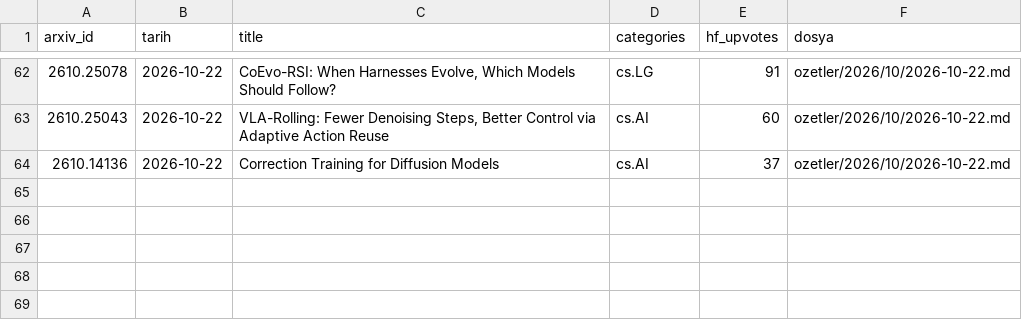
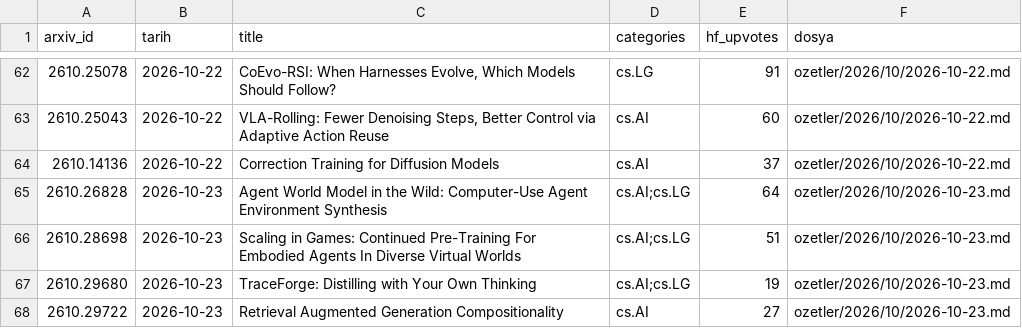
Before and after one commit to aliandacerdass/AI-ML-TurkceMakaleArsivi, a CSV file: data/papers.csv, drawn as a sheet; only a part is shown, gaps mark what is left out.

```diff
--- a/data/papers.csv
+++ b/data/papers.csv
@@ -64 +64,5 @@ arxiv_id,tarih,title,categories,hf_upvotes,dosya
 2610.14136,2026-10-22,Correction Training for Diffusion Models,cs.AI,37,ozetler/2026/10/2026-10-22.md
+2610.26828,2026-10-23,Agent World Model in the Wild: Computer-Use Agent Environment Synthesis,cs.AI;cs.LG,64,ozetler/2026/10/2026-10-23.md
+2610.28698,2026-10-23,Scaling in Games: Continued Pre-Training For Embodied Agents In Diverse Virtual Worlds,cs.AI;cs.LG,51,ozetler/2026/10/2026-10-23.md
+2610.29680,2026-10-23,TraceForge: Distilling with Your Own Thinking,cs.AI;cs.LG,19,ozetler/2026/10/2026-10-23.md
+2610.29722,2026-10-23,Retrieval Augmented Generation Compositionality,cs.AI,27,ozetler/2026/10/2026-10-23.md
```
Also changed, not shown: data/runs.csv, 6 other files.
